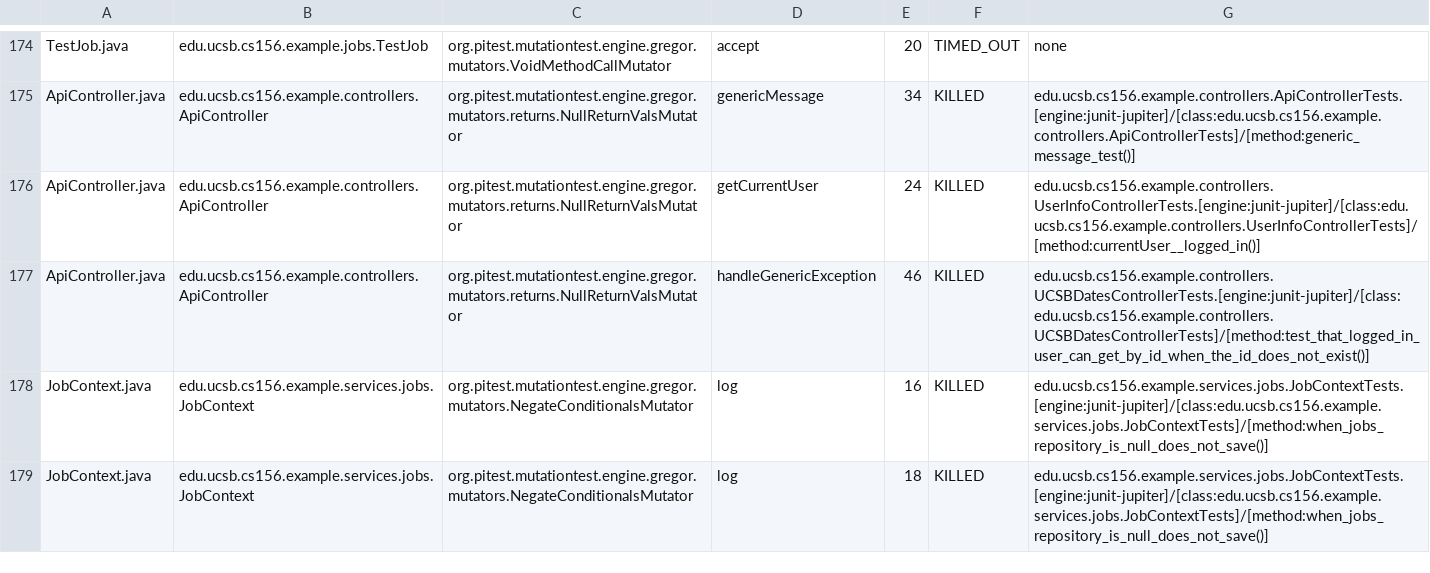
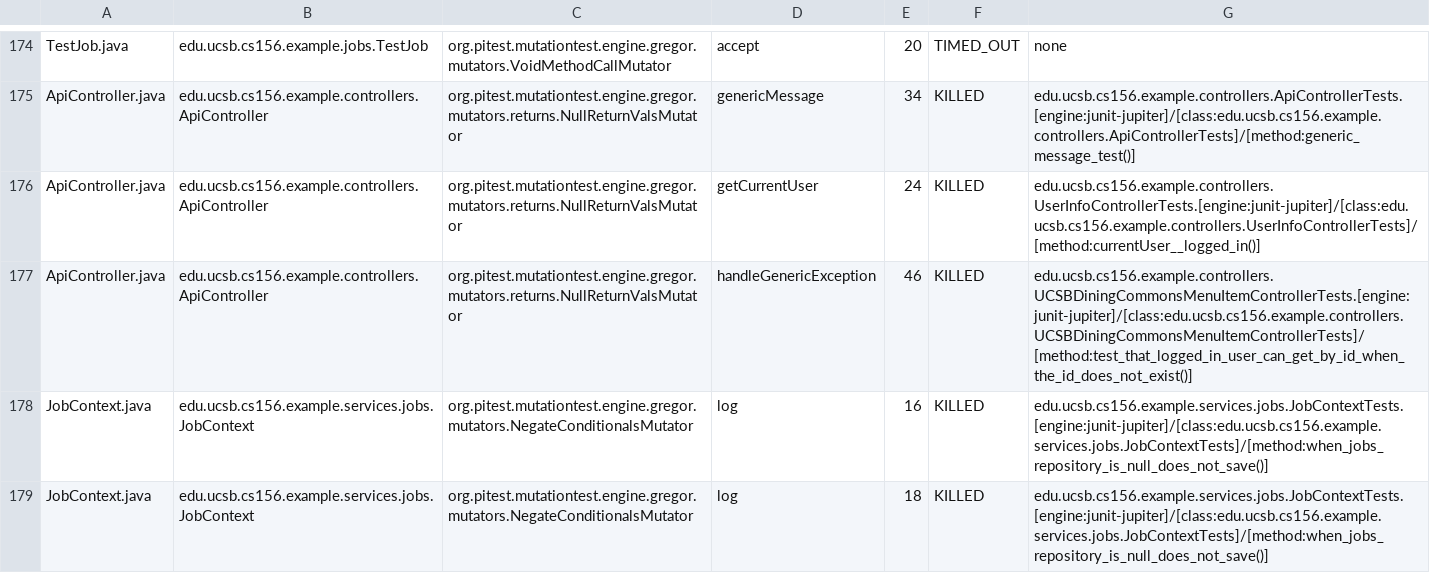
Before and after one commit to ucsb-cs156-f25/team01-f25-11, a CSV file: prs/70/pitest/mutations.csv, drawn as a sheet; only a part is shown, gaps mark what is left out.

Commit message:
Deploying to gh-pages from @ ucsb-cs156-f25/team01-f25-11@3d1c6ffb936c5e1ad86b0dc06a5d1491fc66f576 🚀

```diff
--- a/prs/70/pitest/mutations.csv
+++ b/prs/70/pitest/mutations.csv
@@ -176,3 +176,3 @@ ApiController.java,edu.ucsb.cs156.example.controllers.ApiController,org.pitest.m
 ApiController.java,edu.ucsb.cs156.example.controllers.ApiController,org.pitest.mutationtest.engine.gregor.mutators.returns.NullReturnValsMutator,getCurrentUser,24,KILLED,edu.ucsb.cs156.example.controllers.UserInfoControllerTests.[engine:junit-jupiter]/[class:edu.ucsb.cs156.example.controllers.UserInfoControllerTests]/[method:currentUser__logged_in()]
-ApiController.java,edu.ucsb.cs156.example.controllers.ApiController,org.pitest.mutationtest.engine.gregor.mutators.returns.NullReturnValsMutator,handleGenericException,46,KILLED,edu.ucsb.cs156.example.controllers.UCSBDatesControllerTests.[engine:junit-jupiter]/[class:edu.ucsb.cs156.example.controllers.UCSBDatesControllerTests]/[method:test_that_logged_in_user_can_get_by_id_when_the_id_does_not_exist()]
+ApiController.java,edu.ucsb.cs156.example.controllers.ApiController,org.pitest.mutationtest.engine.gregor.mutators.returns.NullReturnValsMutator,handleGenericException,46,KILLED,edu.ucsb.cs156.example.controllers.UCSBDiningCommonsMenuItemControllerTests.[engine:junit-jupiter]/[class:edu.ucsb.cs156.example.controllers.UCSBDiningCommonsMenuItemControllerTests]/[method:test_that_logged_in_user_can_get_by_id_when_the_id_does_not_exist()]
 JobContext.java,edu.ucsb.cs156.example.services.jobs.JobContext,org.pitest.mutationtest.engine.gregor.mutators.NegateConditionalsMutator,log,16,KILLED,edu.ucsb.cs156.example.services.jobs.JobContextTests.[engine:junit-jupiter]/[class:edu.ucsb.cs156.example.services.jobs.JobContextTests]/[method:when_jobs_repository_is_null_does_not_save()]
```
Also changed, not shown: 20 other files.
